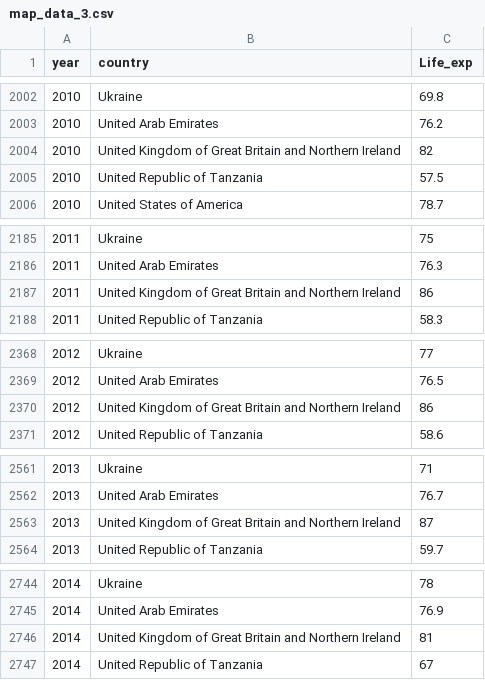
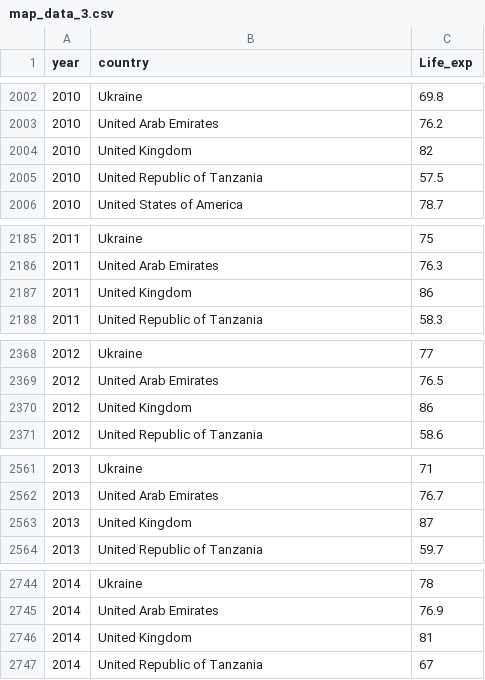
Before and after one commit to adrielkosasih/FIT3179, a CSV file: Assignment_2/data/map_data_3.csv, drawn as a sheet; only a part is shown, gaps mark what is left out; the diff covers the shown part only.

```diff
--- a/Assignment_2/data/map_data_3.csv
+++ b/Assignment_2/data/map_data_3.csv
@@ -2003,3 +2003,3 @@ year,country,Life_exp
 2010,United Arab Emirates,76.2
-2010,United Kingdom of Great Britain and Northern Ireland,82
+2010,United Kingdom,82
 2010,United Republic of Tanzania,57.5
@@ -2186,3 +2186,3 @@ year,country,Life_exp
 2011,United Arab Emirates,76.3
-2011,United Kingdom of Great Britain and Northern Ireland,86
+2011,United Kingdom,86
 2011,United Republic of Tanzania,58.3
@@ -2369,3 +2369,3 @@ year,country,Life_exp
 2012,United Arab Emirates,76.5
-2012,United Kingdom of Great Britain and Northern Ireland,86
+2012,United Kingdom,86
 2012,United Republic of Tanzania,58.6
@@ -2562,3 +2562,3 @@ year,country,Life_exp
 2013,United Arab Emirates,76.7
-2013,United Kingdom of Great Britain and Northern Ireland,87
+2013,United Kingdom,87
 2013,United Republic of Tanzania,59.7
@@ -2745,3 +2745,3 @@ year,country,Life_exp
 2014,United Arab Emirates,76.9
-2014,United Kingdom of Great Britain and Northern Ireland,81
+2014,United Kingdom,81
 2014,United Republic of Tanzania,67
```
Also changed, not shown: 11 edited cells elsewhere in this file, 1 other file.
